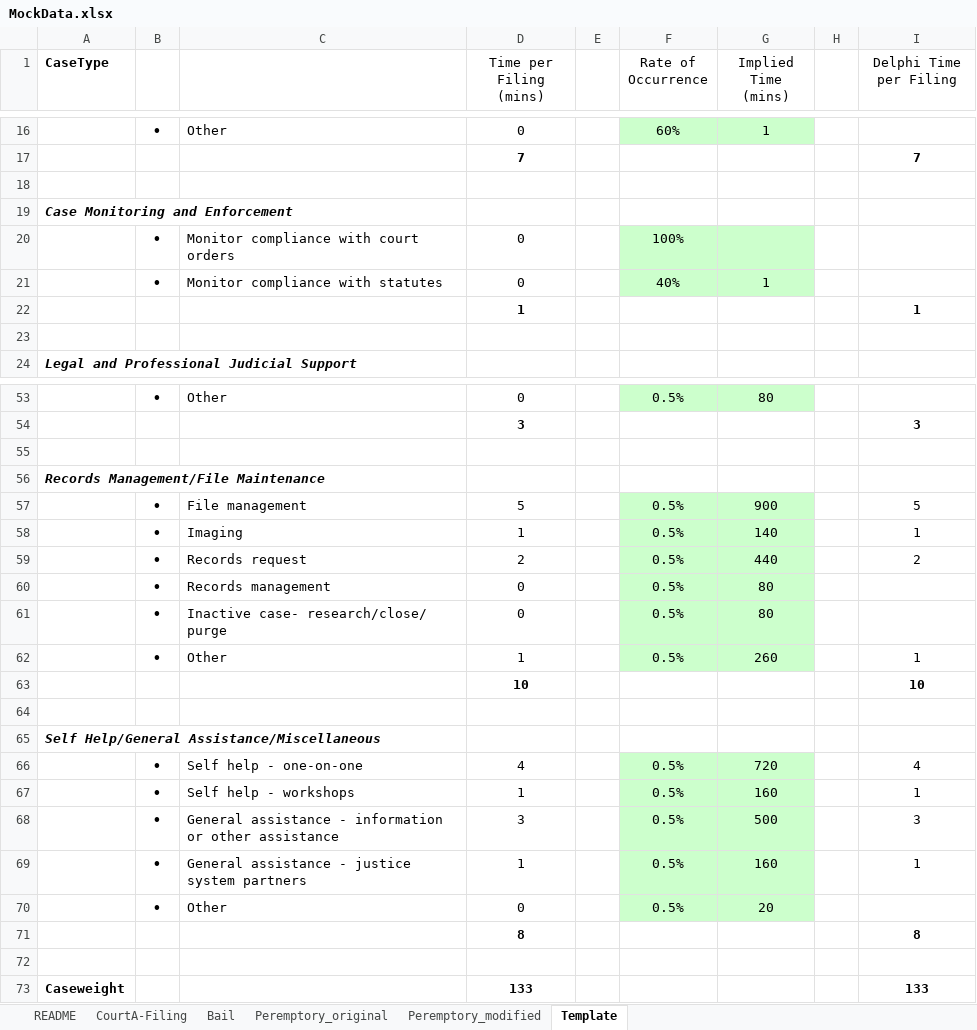
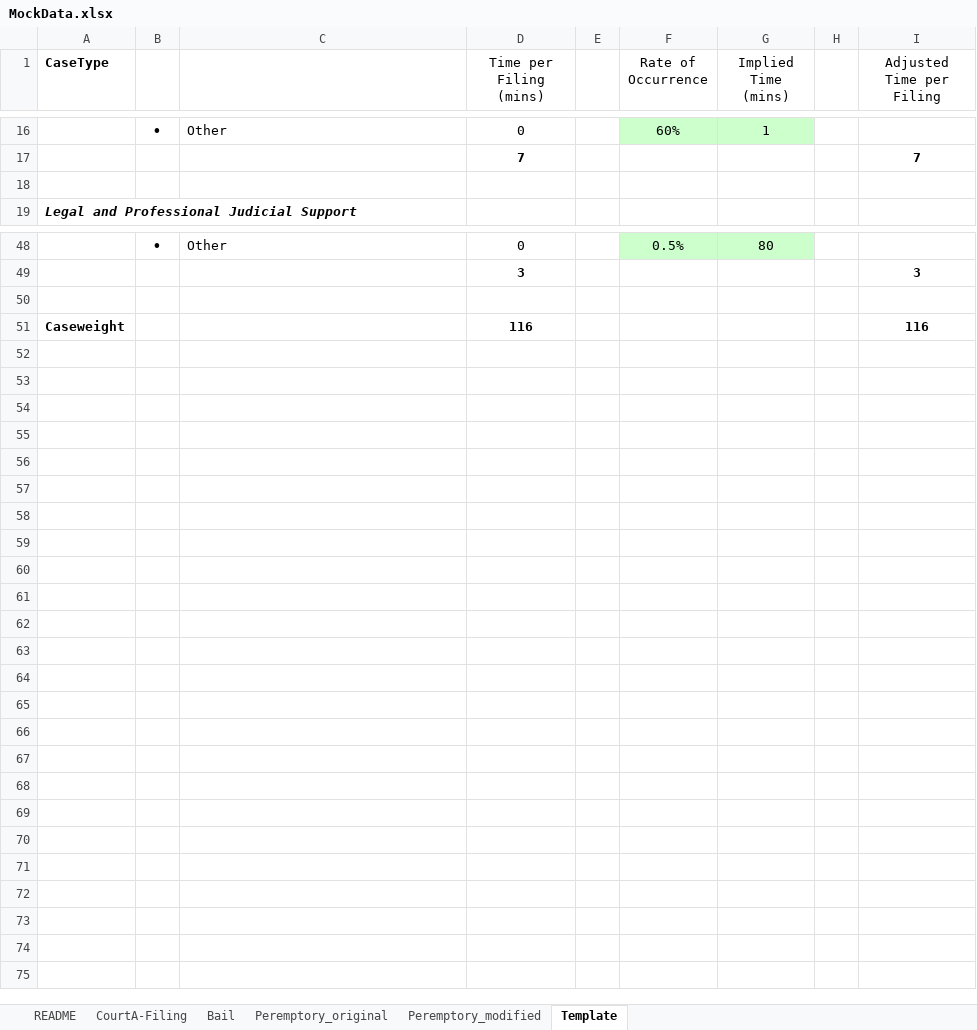
Before and after one commit to saveth/R-Workshop, an Excel workbook: data/MockData.xlsx, sheet Template, drawn as a sheet; only a part is shown, gaps mark what is left out; values as stored, in another font and other column widths than the file's, no borders; conditional formats not drawn; removed rows and columns are numbered as before the commit, all else as after; the diff names each change by its address in the sheet, - before the commit and + after, or states it on an @@ line.

Commit message:
Simplified template data

```diff
--- a/data/MockData.xlsx (sheet Template)
+++ b/data/MockData.xlsx (sheet Template)
-I1: Delphi Time per Filing
+I1: Adjusted Time per Filing
-row 18: (empty)
-row 19: Case Monitoring and Enforcement
-row 20:  | • | Monitor compliance with court orders | 0 |  | 100%
-row 21:  | • | Monitor compliance with statutes | 0 |  | 40% | 1
-row 22:  |  |  | 1 |  |  |  |  | 1
-row 56: Records Management/File Maintenance
-row 57:  | • | File management | 5 |  | 0.5% | 900 |  | 5
-row 58:  | • | Imaging | 1 |  | 0.5% | 140 |  | 1
-row 59:  | • | Records request | 2 |  | 0.5% | 440 |  | 2
-row 60:  | • | Records management | 0 |  | 0.5% | 80
-row 61:  | • | Inactive case- research/close/ purge | 0 |  | 0.5% | 80
-row 62:  | • | Other | 1 |  | 0.5% | 260 |  | 1
-row 63:  |  |  | 10 |  |  |  |  | 10
-row 64: (empty)
-row 65: Self Help/General Assistance/Miscellaneous
-row 66:  | • | Self help - one-on-one | 4 |  | 0.5% | 720 |  | 4
-row 67:  | • | Self help - workshops | 1 |  | 0.5% | 160 |  | 1
-row 68:  | • | General assistance - information or other assistance | 3 |  | 0.5% | 500 |  | 3
-row 69:  | • | General assistance - justice system partners | 1 |  | 0.5% | 160 |  | 1
-row 70:  | • | Other | 0 |  | 0.5% | 20
-row 71:  |  |  | 8 |  |  |  |  | 8
-row 72: (empty)
-D51 (Time per Filing (mins)): 133
+D51 (Time per Filing (mins)): 116
-I51 (Adjusted Time per Filing): 133
+I51 (Adjusted Time per Filing): 116
```
Also changed, not shown: formulas that keep their value.
